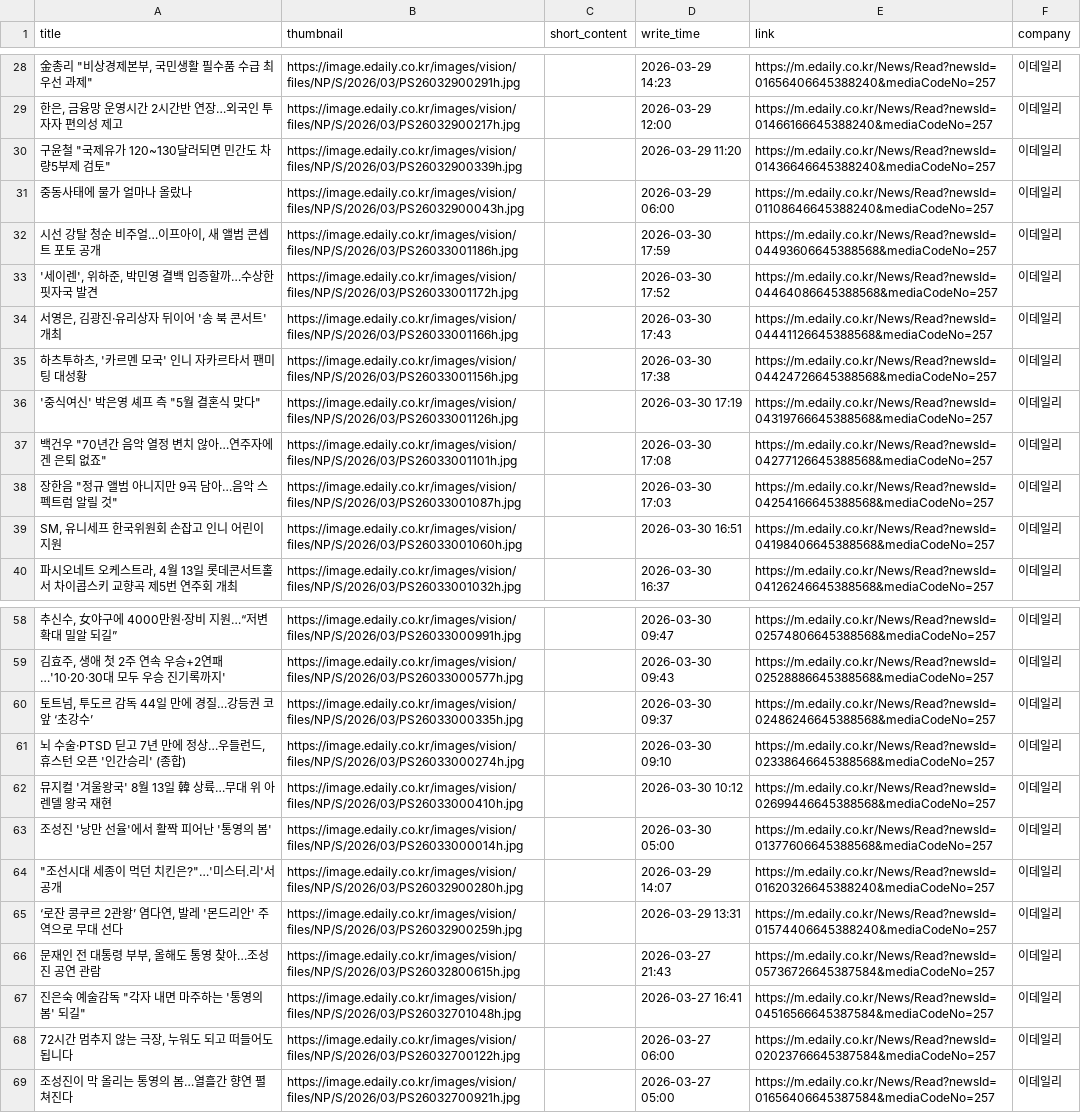
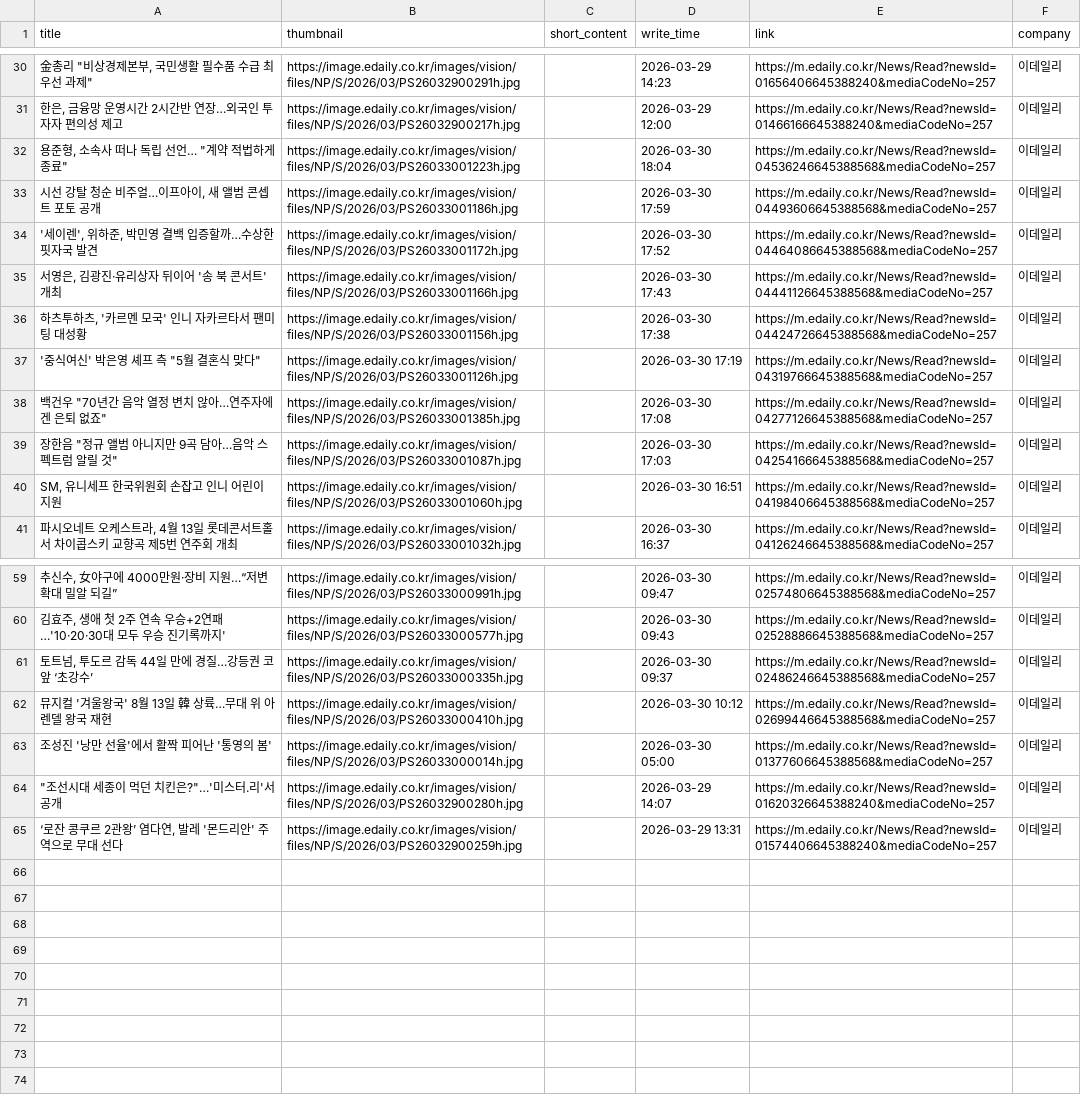
Before and after one commit to Leehyeongseok010802/Python_TWC, a CSV file: Completed_csv/Edaily.csv, drawn as a sheet; only a part is shown, gaps mark what is left out; removed rows and columns are numbered as before the commit, all else as after; the diff covers the shown part only; the diff names each change by its address in the sheet, - before the commit and + after, or states it on an @@ line.

```diff
--- a/Completed_csv/Edaily.csv
+++ b/Completed_csv/Edaily.csv
-A32 (title): 구윤철 "국제유가 120~130달러되면 민간도 차량5부제 검토"
+A32 (title): 용준형, 소속사 떠나 독립 선언… "계약 적법하게 종료"
-B32 (thumbnail): https://image.edaily.co.kr/images/vision/files/NP/S/2026/03/PS26032900339h.jpg
+B32 (thumbnail): https://image.edaily.co.kr/images/vision/files/NP/S/2026/03/PS26033001223h.jpg
-D32 (write_time): 2026-03-29 11:20
+D32 (write_time): 2026-03-30 18:04
-E32 (link): https://m.edaily.co.kr/News/Read?newsId=01436646645388240&mediaCodeNo=257
+E32 (link): https://m.edaily.co.kr/News/Read?newsId=04536246645388568&mediaCodeNo=257
-row 31: 중동사태에 물가 얼마나 올랐나 | https://image.edaily.co.kr/images/vision/files/NP/S/2026/03/PS26032900043h.jpg |  | 2026-03-29 06:00 | https://m.edaily.co.kr/News/Read?newsId=01108646645388240&mediaCodeNo=257 | 이데일리
-B38 (thumbnail): https://image.edaily.co.kr/images/vision/files/NP/S/2026/03/PS26033001101h.jpg
+B38 (thumbnail): https://image.edaily.co.kr/images/vision/files/NP/S/2026/03/PS26033001385h.jpg
-row 61: 뇌 수술·PTSD 딛고 7년 만에 정상…우들런드, 휴스턴 오픈 '인간승리' (종합) | https://image.edaily.co.kr/images/vision/files/NP/S/2026/03/PS26033000274h.jpg |  | 2026-03-30 09:10 | https://m.edaily.co.kr/News/Read?newsId=02338646645388568&mediaCodeNo=257 | 이데일리
-row 66: 문재인 전 대통령 부부, 올해도 통영 찾아…조성진 공연 관람 | https://image.edaily.co.kr/images/vision/files/NP/S/2026/03/PS26032800615h.jpg |  | 2026-03-27 21:43 | https://m.edaily.co.kr/News/Read?newsId=05736726645387584&mediaCodeNo=257 | 이데일리
-row 67: 진은숙 예술감독 "각자 내면 마주하는 '통영의 봄' 되길" | https://image.edaily.co.kr/images/vision/files/NP/S/2026/03/PS26032701048h.jpg |  | 2026-03-27 16:41 | https://m.edaily.co.kr/News/Read?newsId=04516566645387584&mediaCodeNo=257 | 이데일리
-row 68: 72시간 멈추지 않는 극장, 누워도 되고 떠들어도 됩니다 | https://image.edaily.co.kr/images/vision/files/NP/S/2026/03/PS26032700122h.jpg |  | 2026-03-27 06:00 | https://m.edaily.co.kr/News/Read?newsId=02023766645387584&mediaCodeNo=257 | 이데일리
-row 69: 조성진이 막 올리는 통영의 봄…열흘간 향연 펼쳐진다 | https://image.edaily.co.kr/images/vision/files/NP/S/2026/03/PS26032700921h.jpg |  | 2026-03-27 05:00 | https://m.edaily.co.kr/News/Read?newsId=01656406645387584&mediaCodeNo=257 | 이데일리
```
Also changed, not shown: 10 added rows, 8 removed rows and 12 edited cells elsewhere in this file, Completed_csv/EBN.csv, Completed_csv/Etoday.csv, 11 other files.
